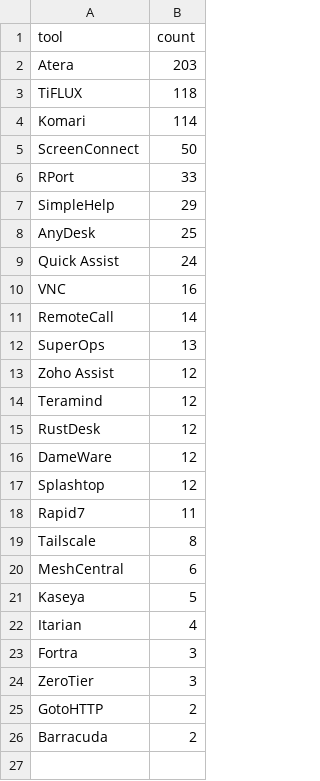
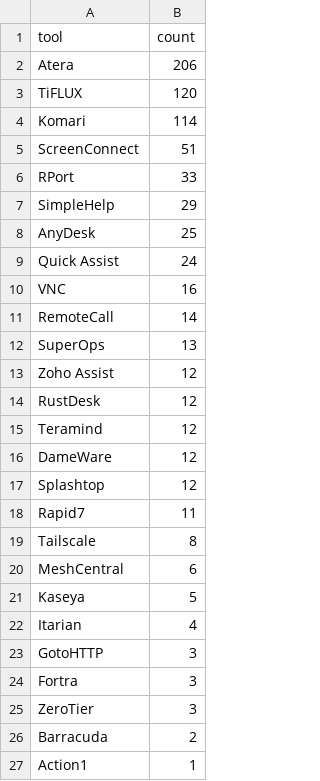
Before and after one commit to Threat-Hunting-Journal/RMM-Tool-Tracking, a CSV file: docs/tool_summary.csv, drawn as a sheet.

```diff
--- a/docs/tool_summary.csv
+++ b/docs/tool_summary.csv
@@ -1,6 +1,6 @@
 tool,count
-Atera,203
-TiFLUX,118
+Atera,206
+TiFLUX,120
 Komari,114
-ScreenConnect,50
+ScreenConnect,51
 RPort,33
@@ -13,4 +13,4 @@ SuperOps,13
 Zoho Assist,12
+RustDesk,12
 Teramind,12
-RustDesk,12
 DameWare,12
@@ -22,5 +22,6 @@ Kaseya,5
 Itarian,4
+GotoHTTP,3
 Fortra,3
 ZeroTier,3
-GotoHTTP,2
 Barracuda,2
+Action1,1
```
Also changed, not shown: docs/findings.csv, findings.csv, 1 other file.
